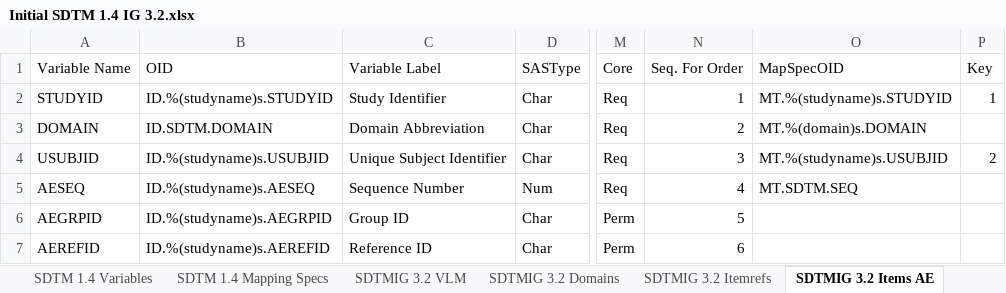
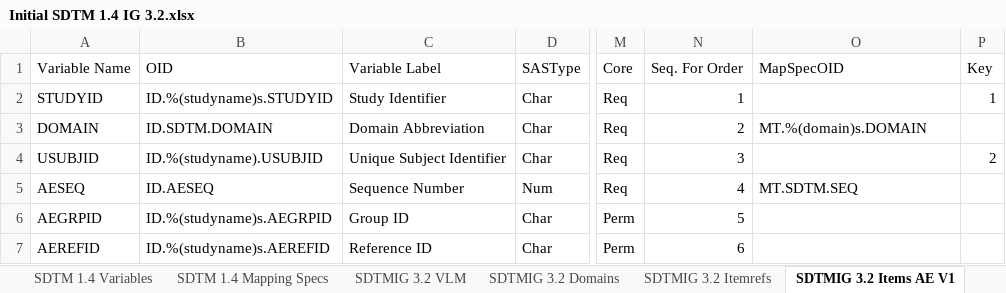
Before and after one commit to mikemolter/StudyDesigner, an Excel workbook: Initial SDTM 1.4 IG 3.2.xlsx, sheet SDTMIG 3.2 Items AE V1, drawn as a sheet; only a part is shown, gaps mark what is left out; values as stored, in another font and other column widths than the file's, no cell formats; the diff names each change by its address in the sheet, - before the commit and + after, or states it on an @@ line.

```diff
--- a/Initial SDTM 1.4 IG 3.2.xlsx (sheet SDTMIG 3.2 Items AE V1)
+++ b/Initial SDTM 1.4 IG 3.2.xlsx (sheet SDTMIG 3.2 Items AE V1)
-sheet tab: SDTMIG 3.2 Items AE
+sheet tab: SDTMIG 3.2 Items AE V1
-O2 (MapSpecOID): MT.%(studyname)s.STUDYID
+O2 (MapSpecOID): (empty)
-B4 (OID): ID.%(studyname)s.USUBJID
+B4 (OID): ID.%(studyname).USUBJID
-O4 (MapSpecOID): MT.%(studyname)s.USUBJID
+O4 (MapSpecOID): (empty)
-B5 (OID): ID.%(studyname)s.AESEQ
+B5 (OID): ID.AESEQ
```
Also changed, not shown: sheet SDTM 1.4 itemrefs, sheet SDTMIG 3.2 Items VS V2, sheet SDTM 1.4 Variables, sheet SDTM 1.4 Mapping Specs, other sheet tabs, cell formats, 2 other files.
